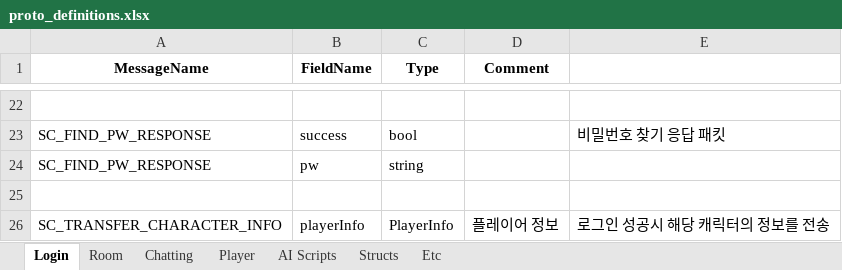
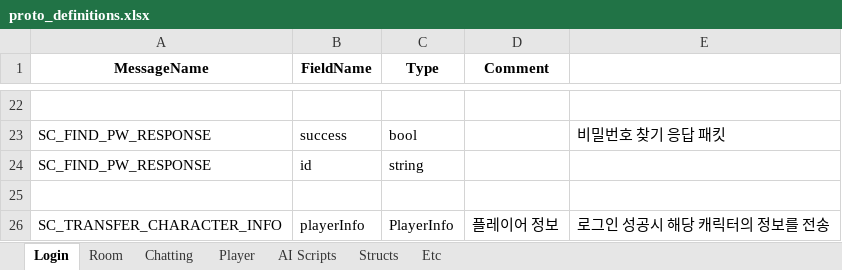
Before and after one commit to Temp20250404/APOMServer, an Excel workbook: AllInOneGenerator/proto_definitions.xlsx, sheet Login, drawn as a sheet; only a part is shown, gaps mark what is left out; values as stored, in another font and other column widths than the file's, no borders; the diff names each change by its address in the sheet, - before the commit and + after, or states it on an @@ line.

```diff
--- a/AllInOneGenerator/proto_definitions.xlsx (sheet Login)
+++ b/AllInOneGenerator/proto_definitions.xlsx (sheet Login)
-B24 (FieldName): pw
+B24 (FieldName): id
```
Also changed, not shown: 1 other file.
